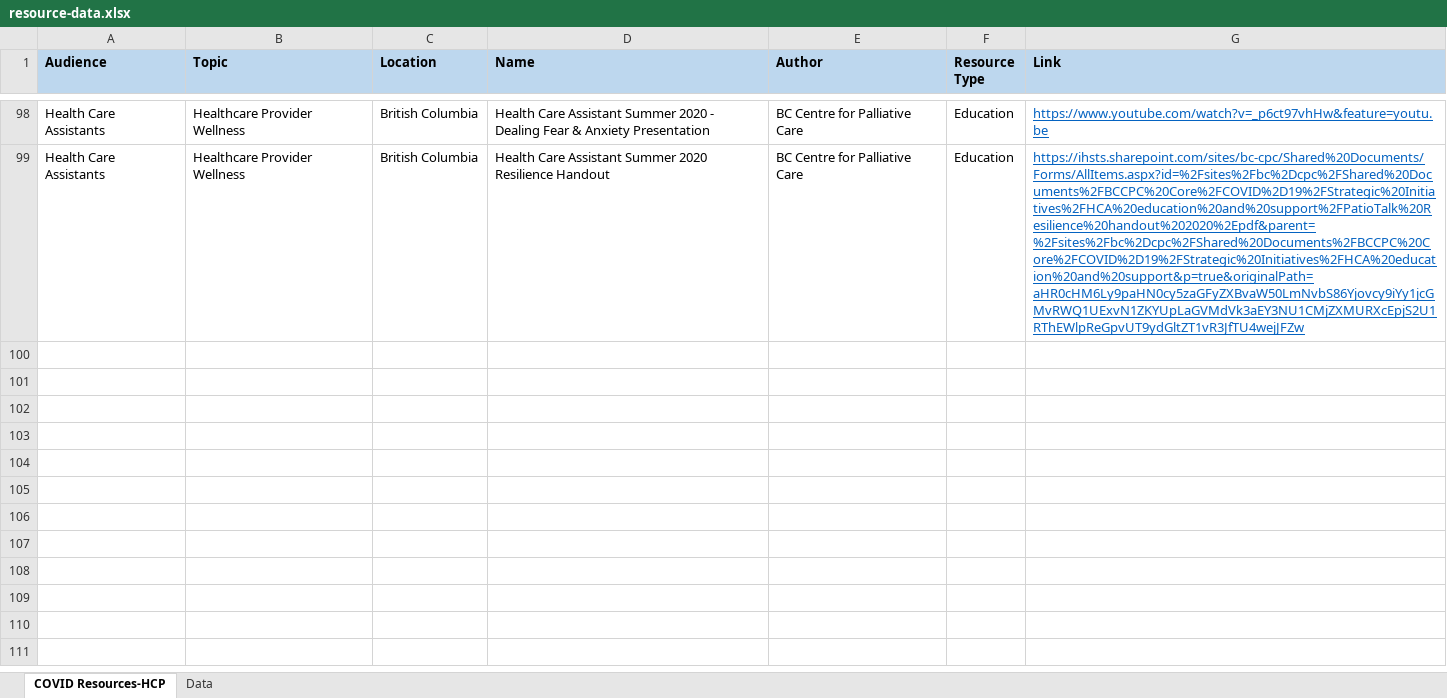
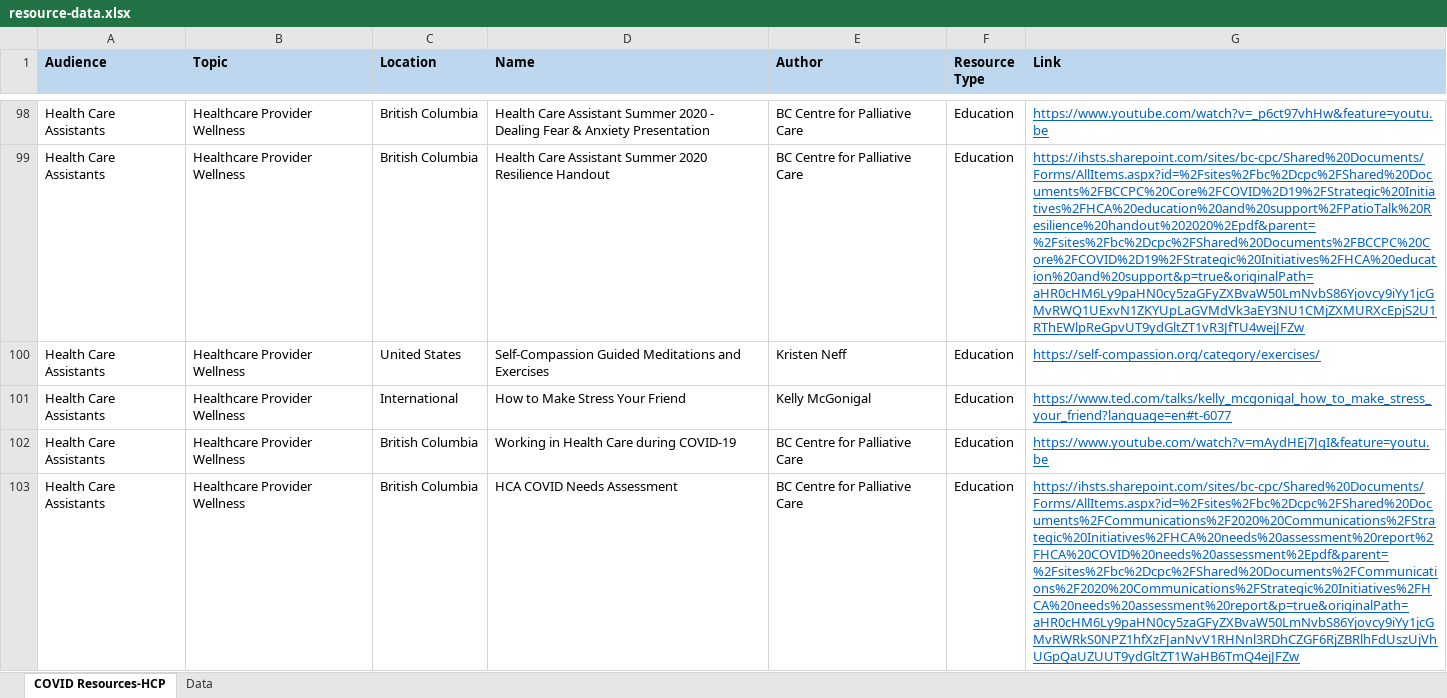
Before and after one commit to BC-CPC/covid-backend, an Excel workbook: resource-data.xlsx, sheet COVID Resources-HCP, drawn as a sheet; only a part is shown, gaps mark what is left out; values as stored, in another font and other column widths than the file's, no borders; conditional formats not drawn; the diff names each change by its address in the sheet, - before the commit and + after, or states it on an @@ line.

Commit message:
Add files via upload

```diff
--- a/resource-data.xlsx (sheet COVID Resources-HCP)
+++ b/resource-data.xlsx (sheet COVID Resources-HCP)
+row 100: Health Care Assistants | Healthcare Provider Wellness | United States | Self-Compassion Guided Meditations and Exercises | Kristen Neff | Education | https://self-compassion.org/category/exercises/
+row 101: Health Care Assistants | Healthcare Provider Wellness | International | How to Make Stress Your Friend | Kelly McGonigal | Education | https://www.ted.com/talks/kelly_mcgonigal_how_to_make_stress_your_friend?language=en#t-6077
+row 102: Health Care Assistants | Healthcare Provider Wellness | British Columbia | Working in Health Care during COVID-19 | BC Centre for Palliative Care | Education | https://www.youtube.com/watch?v=mAydHEj7JqI&feature=youtu.be
+row 103: Health Care Assistants | Healthcare Provider Wellness | British Columbia | HCA COVID Needs Assessment | BC Centre for Palliative Care | Education | https://ihsts.sharepoint.com/sites/bc-cpc/Shared%20Documents/Forms/AllItems.aspx?id=%2Fsites%2Fbc%2Dcpc%2FShared%20Documents%2FCommunications%2F2020%20Communications%2FStrategic%20Initiatives%2FHCA%20needs%20assessment%20report%2FHCA%20COVID%20needs%20assessment%2Epdf&parent=%2Fsites%2Fbc%2Dcpc%2FShared%20Documents%2FCommunications%2F2020%20Communications%2FStrategic%20Initiatives%2FHCA%20needs%20assessment%20report&p=true&originalPath=aHR0cHM6Ly9paHN0cy5zaGFyZXBvaW50LmNvbS86Yjovcy9iYy1jcGMvRWRkS0NPZ1hfXzFJanNvV1RHNnl3RDhCZGF6RjZBRlhFdUszUjVhUGpQaUZUUT9ydGltZT1WaHB6TmQ4ejJFZw
```
